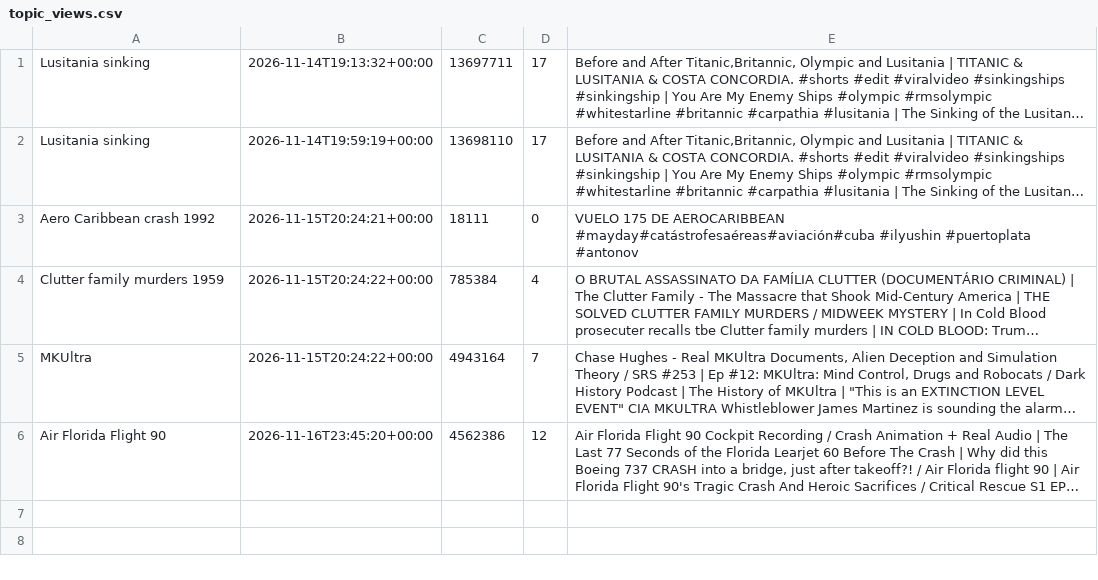
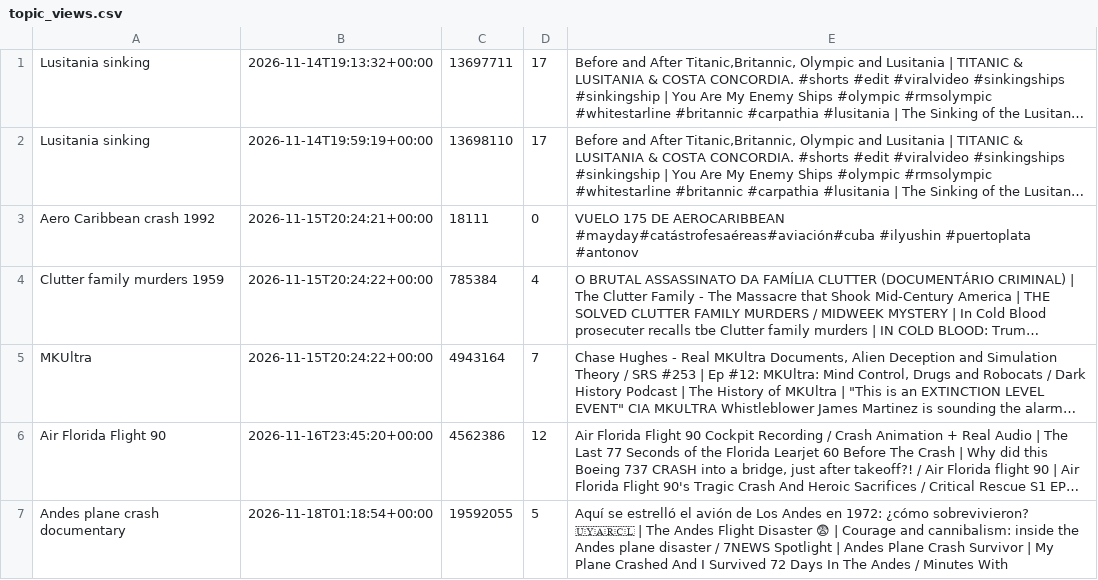
Before and after one commit to skhan750029-ui/dark-history-agent, a CSV file: data/topic_views.csv, drawn as a sheet; long unchanged cells end in …; the diff names each change by its address in the sheet, - before the commit and + after, or states it on an @@ line.

```diff
--- a/data/topic_views.csv
+++ b/data/topic_views.csv
+row 7: Andes plane crash documentary | 2026-11-18T01:18:54+00:00 | 19592055 | 5 | Aquí se estrelló el avión de Los Andes en 1972: ¿cómo sobrevivieron? 🇺🇾🇦🇷🇨🇱 | The Andes Flight Disaster 😨 | Courage and cannibalism: inside the Andes plane disaster / 7NEWS Spotlight | Andes Plane Crash Survivor | My Plane Crashed And I Survived 72 Days In The Andes / Minutes With
```
Also changed, not shown: data/topics_log.csv, data/upload_log.csv, 4 other files.
